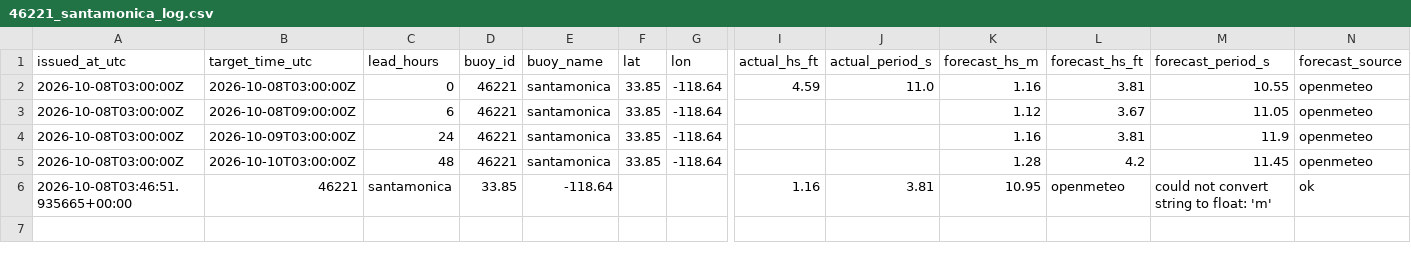
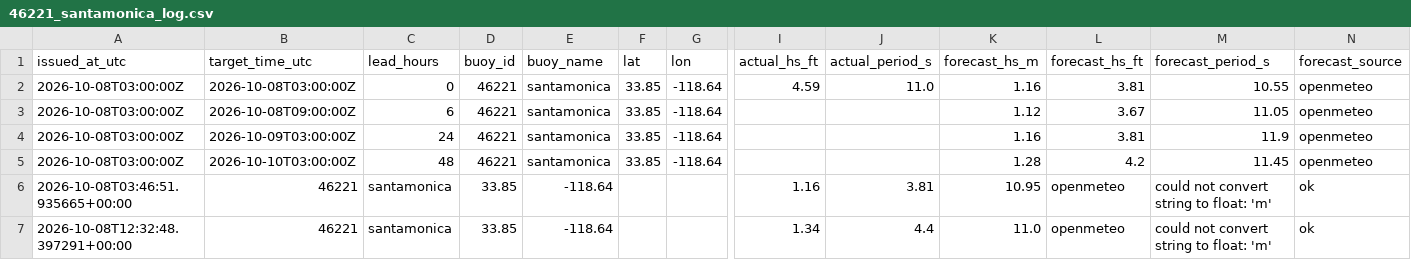
Before and after one commit to philbliss99/surfpy-custom-logger, a CSV file: data/46221_santamonica_log.csv, drawn as a sheet; only a part is shown, gaps mark what is left out; rows hold the shown columns only; the diff names each change by its address in the sheet, - before the commit and + after, or states it on an @@ line.

```diff
--- a/data/46221_santamonica_log.csv
+++ b/data/46221_santamonica_log.csv
+row 7: 2026-10-08T12:32:48.397291+00:00 | 46221 | santamonica | 33.85 | -118.64 |  |  | 1.34 | 4.4 | 11.0 | openmeteo | could not convert string to float: 'm' | ok
```
Also changed, not shown: data/44065_rockaway_log.csv, data/46053_santabarbara_log.csv.
